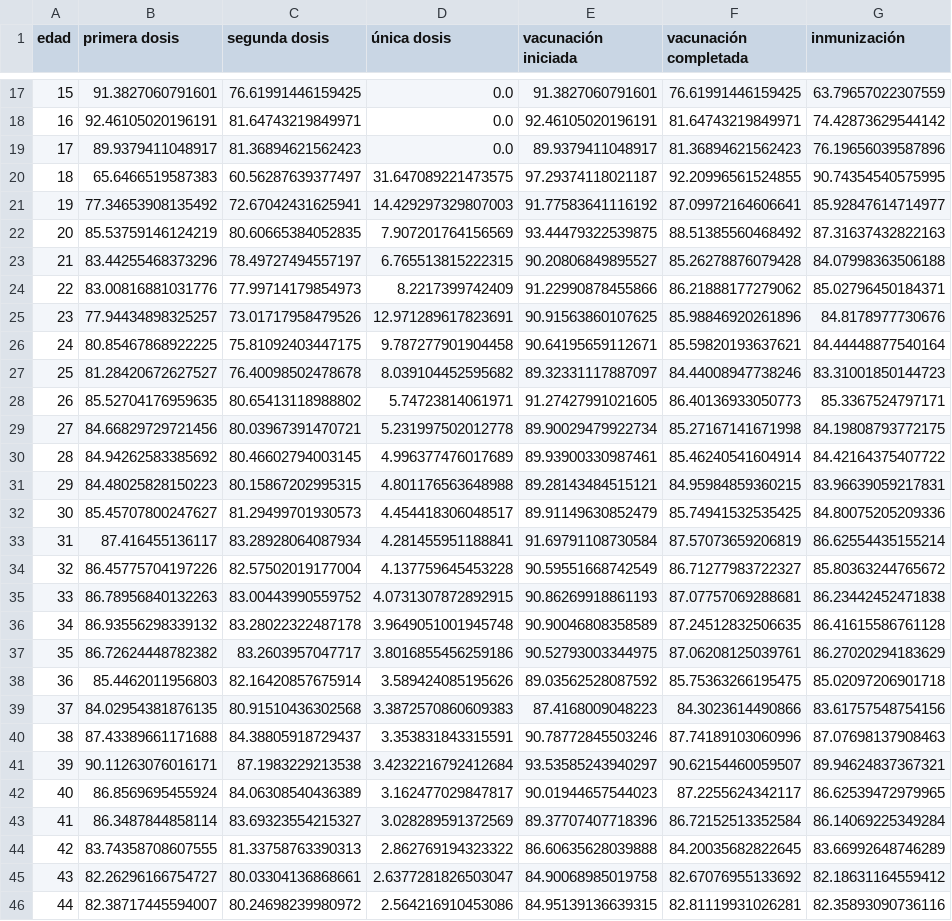
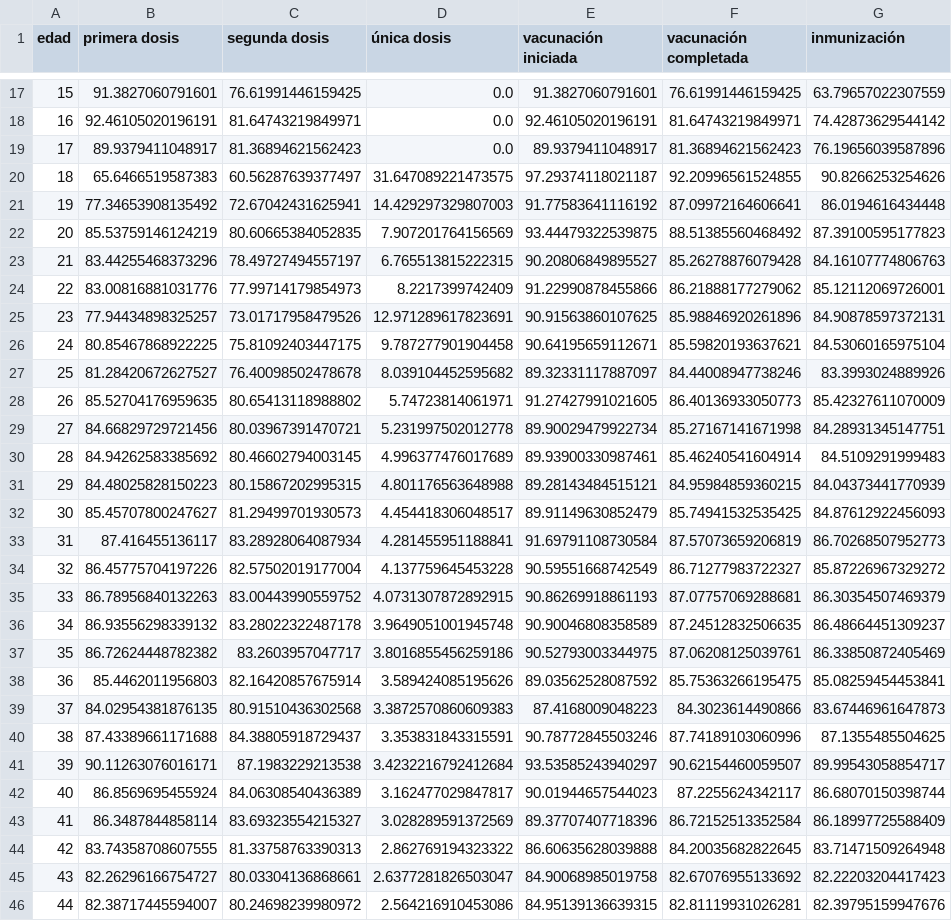
Before and after one commit to xavierutox/campana-vacunacion-covid-19, a CSV file: output/contrib/fraccion_vacunados_edad.csv, drawn as a sheet; only a part is shown, gaps mark what is left out; the diff covers the shown part only; the diff names each change by its address in the sheet, - before the commit and + after, or states it on an @@ line.

```diff
--- a/output/contrib/fraccion_vacunados_edad.csv
+++ b/output/contrib/fraccion_vacunados_edad.csv
-G20 (inmunización): 90.74354540575995
+G20 (inmunización): 90.8266253254626
-G21 (inmunización): 85.92847614714977
+G21 (inmunización): 86.0194616434448
-G22 (inmunización): 87.31637432822163
+G22 (inmunización): 87.39100595177823
-G23 (inmunización): 84.07998363506188
+G23 (inmunización): 84.16107774806763
-G24 (inmunización): 85.02796450184371
+G24 (inmunización): 85.12112069726001
-G25 (inmunización): 84.8178977730676
+G25 (inmunización): 84.90878597372131
-G26 (inmunización): 84.44448877540164
+G26 (inmunización): 84.53060165975104
-G27 (inmunización): 83.31001850144723
+G27 (inmunización): 83.3993024889926
-G28 (inmunización): 85.3367524797171
+G28 (inmunización): 85.42327611070009
-G29 (inmunización): 84.19808793772175
+G29 (inmunización): 84.28931345147751
-G30 (inmunización): 84.42164375407722
+G30 (inmunización): 84.5109291999483
-G31 (inmunización): 83.96639059217831
+G31 (inmunización): 84.04373441770939
-G32 (inmunización): 84.80075205209336
+G32 (inmunización): 84.87612922456093
-G33 (inmunización): 86.62554435155214
+G33 (inmunización): 86.70268507952773
-G34 (inmunización): 85.80363244765672
+G34 (inmunización): 85.87226967329272
-G35 (inmunización): 86.23442452471838
+G35 (inmunización): 86.30354507469379
-G36 (inmunización): 86.41615586761128
+G36 (inmunización): 86.48664451309237
-G37 (inmunización): 86.27020294183629
+G37 (inmunización): 86.33850872405469
-G38 (inmunización): 85.02097206901718
+G38 (inmunización): 85.08259454453841
-G39 (inmunización): 83.61757548754156
+G39 (inmunización): 83.67446961647873
-G40 (inmunización): 87.07698137908463
+G40 (inmunización): 87.1355485504625
-G41 (inmunización): 89.94624837367321
+G41 (inmunización): 89.99543058854717
-G42 (inmunización): 86.62539472979965
+G42 (inmunización): 86.68070150398744
-G43 (inmunización): 86.14069225349284
+G43 (inmunización): 86.18997725588409
-G44 (inmunización): 83.66992648746289
+G44 (inmunización): 83.71471509264948
-G45 (inmunización): 82.18631164559412
+G45 (inmunización): 82.22203204417423
-G46 (inmunización): 82.35893090736116
+G46 (inmunización): 82.39795159947676
```
Also changed, not shown: 22 edited cells elsewhere in this file, input/vacunas_importadas_fabricante_fecha.csv, output/contrib/fraccion_vacunados_fecha.csv, 14 other files.
